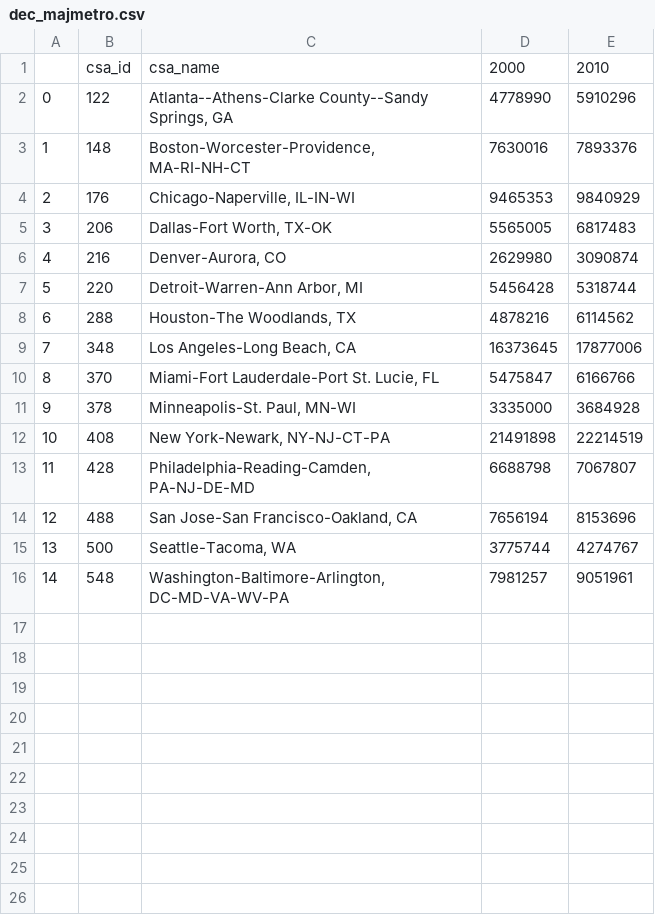
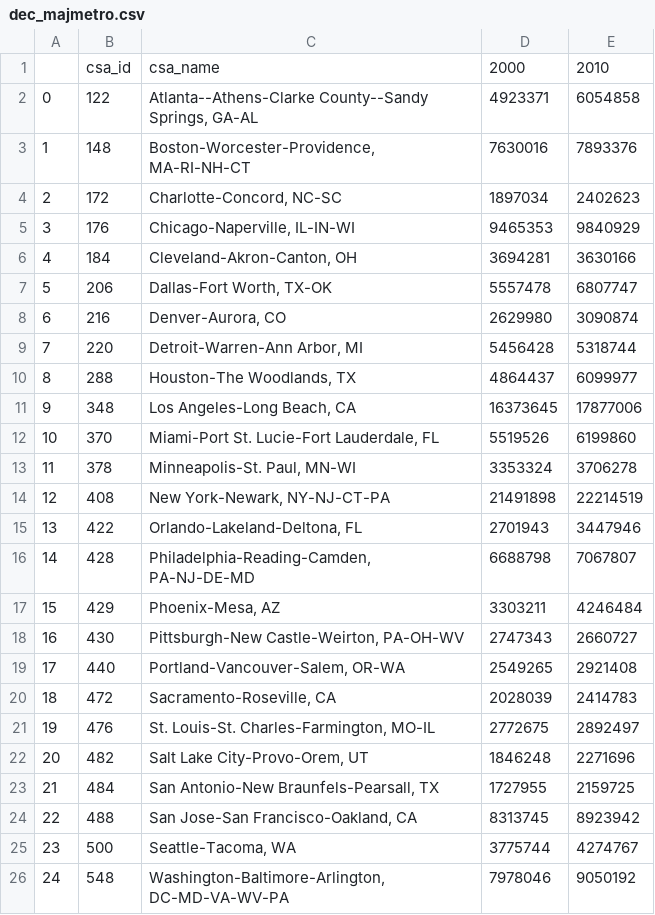
Before and after one commit to daragoldberg/census, a CSV file: notebooks/DEC/output/dec_majmetro.csv, drawn as a sheet; addresses are those after the commit; the diff names each change by its address in the sheet, - before the commit and + after, or states it on an @@ line.

```diff
--- a/notebooks/DEC/output/dec_majmetro.csv
+++ b/notebooks/DEC/output/dec_majmetro.csv
-C2: …County--Sandy Springs, GA
+C2: …County--Sandy Springs, GA-AL
-D2: 4778990
+D2: 4923371
-E2: 5910296
+E2: 6054858
+row 4: 2 | 172 | Charlotte-Concord, NC-SC | 1897034 | 2402623
@@ column A renumbered from row 5 down @@
+row 6: 4 | 184 | Cleveland-Akron-Canton, OH | 3694281 | 3630166
-D7: 5565005
+D7: 5557478
-E7: 6817483
+E7: 6807747
-D10: 4878216
+D10: 4864437
-E10: 6114562
+E10: 6099977
-C12: Miami-Fort Lauderdale-Port St. Lucie, FL
+C12: Miami-Port St. Lucie-Fort Lauderdale, FL
-D12: 5475847
+D12: 5519526
-E12: 6166766
+E12: 6199860
-D13: 3335000
+D13: 3353324
-E13: 3684928
+E13: 3706278
+row 15: 13 | 422 | Orlando-Lakeland-Deltona, FL | 2701943 | 3447946
+row 17: 15 | 429 | Phoenix-Mesa, AZ | 3303211 | 4246484
+row 18: 16 | 430 | Pittsburgh-New Castle-Weirton, PA-OH-WV | 2747343 | 2660727
+row 19: 17 | 440 | Portland-Vancouver-Salem, OR-WA | 2549265 | 2921408
+row 20: 18 | 472 | Sacramento-Roseville, CA | 2028039 | 2414783
+row 21: 19 | 476 | St. Louis-St. Charles-Farmington, MO-IL | 2772675 | 2892497
+row 22: 20 | 482 | Salt Lake City-Provo-Orem, UT | 1846248 | 2271696
+row 23: 21 | 484 | San Antonio-New Braunfels-Pearsall, TX | 1727955 | 2159725
-D24: 7656194
+D24: 8313745
-E24: 8153696
+E24: 8923942
-D26: 7981257
+D26: 7978046
-E26: 9051961
+E26: 9050192
```
Also changed, not shown: notebooks/DEC/output/counties_20.csv, 18 other files.
